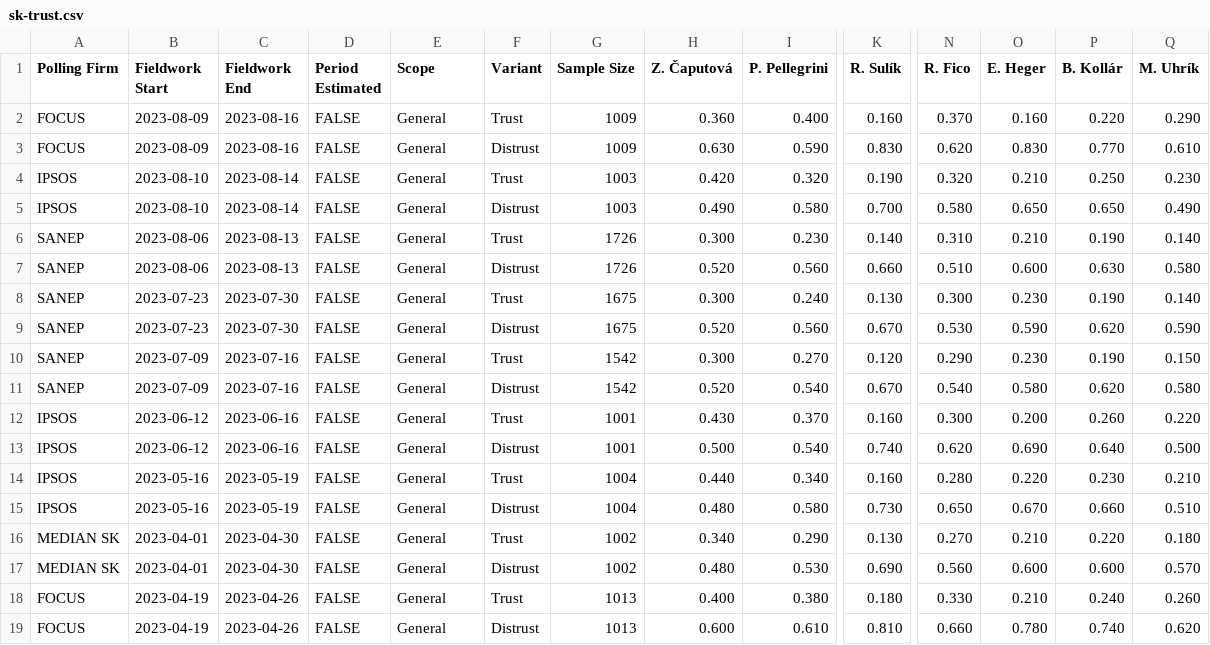
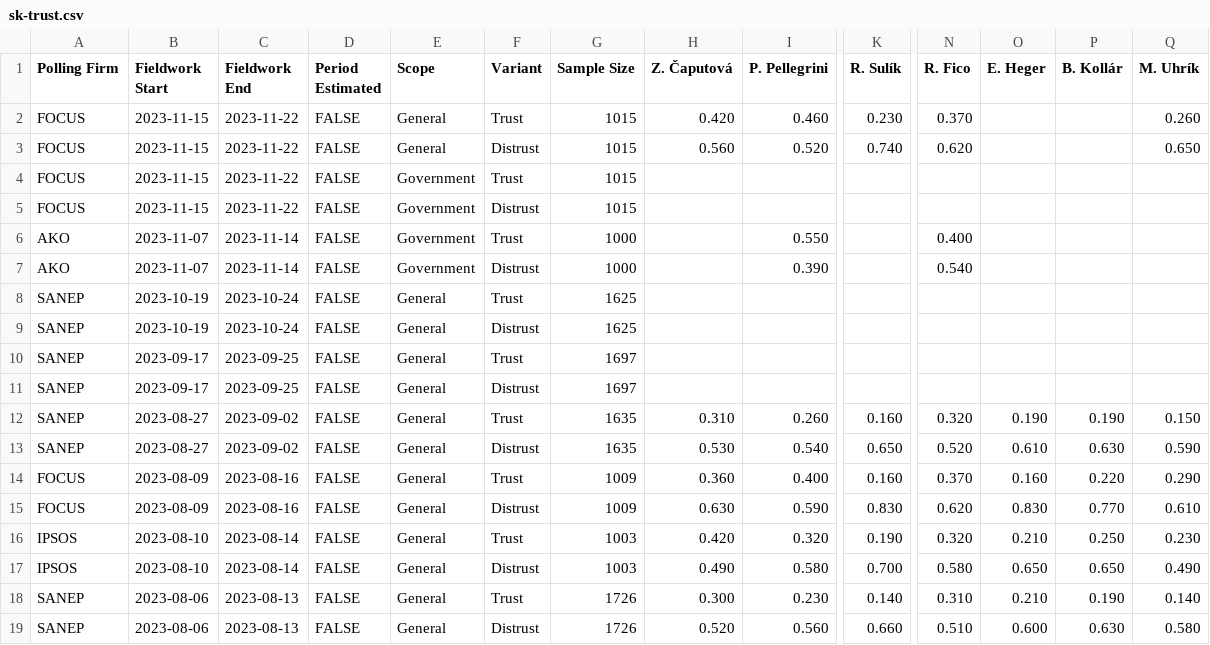
Before and after one commit to acernek/acernek.github.io, a CSV file: sk-polls/data/sk-trust.csv, drawn as a sheet; only a part is shown, gaps mark what is left out; the shorter side is filled out with more unchanged rows; rows hold the shown columns only; the diff names each change by its address in the sheet, - before the commit and + after, or states it on an @@ line.

Commit message:
FOCUS-trust: 2023-11

```diff
--- a/sk-polls/data/sk-trust.csv
+++ b/sk-polls/data/sk-trust.csv
+row 2: FOCUS | 2023-11-15 | 2023-11-22 | FALSE | General | Trust | 1015 | 0.420 | 0.460 | 0.230 | 0.370 |  |  | 0.260
+row 3: FOCUS | 2023-11-15 | 2023-11-22 | FALSE | General | Distrust | 1015 | 0.560 | 0.520 | 0.740 | 0.620 |  |  | 0.650
+row 4: FOCUS | 2023-11-15 | 2023-11-22 | FALSE | Government | Trust | 1015
+row 5: FOCUS | 2023-11-15 | 2023-11-22 | FALSE | Government | Distrust | 1015
+row 6: AKO | 2023-11-07 | 2023-11-14 | FALSE | Government | Trust | 1000 |  | 0.550 |  | 0.400
+row 7: AKO | 2023-11-07 | 2023-11-14 | FALSE | Government | Distrust | 1000 |  | 0.390 |  | 0.540
+row 8: SANEP | 2023-10-19 | 2023-10-24 | FALSE | General | Trust | 1625
+row 9: SANEP | 2023-10-19 | 2023-10-24 | FALSE | General | Distrust | 1625
+row 10: SANEP | 2023-09-17 | 2023-09-25 | FALSE | General | Trust | 1697
+row 11: SANEP | 2023-09-17 | 2023-09-25 | FALSE | General | Distrust | 1697
+row 12: SANEP | 2023-08-27 | 2023-09-02 | FALSE | General | Trust | 1635 | 0.310 | 0.260 | 0.160 | 0.320 | 0.190 | 0.190 | 0.150
+row 13: SANEP | 2023-08-27 | 2023-09-02 | FALSE | General | Distrust | 1635 | 0.530 | 0.540 | 0.650 | 0.520 | 0.610 | 0.630 | 0.590
```
Also changed, not shown: sk-polls/data/sk-polls.csv, 4 other files.
